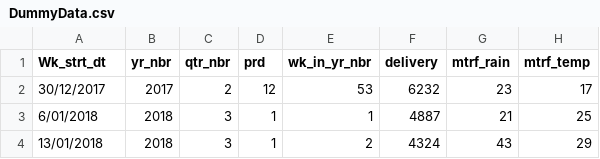
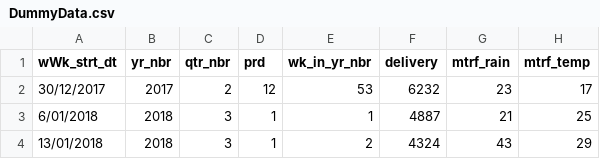
Before and after one commit to TheRobWoodgate/lightweight, a CSV file: DummyData.csv, drawn as a sheet; only a part is shown; the diff names each change by its address in the sheet, - before the commit and + after, or states it on an @@ line.

Commit message:
Update DummyData.csv

```diff
--- a/DummyData.csv
+++ b/DummyData.csv
-A1: Wk_strt_dt
+A1: wWk_strt_dt
```
